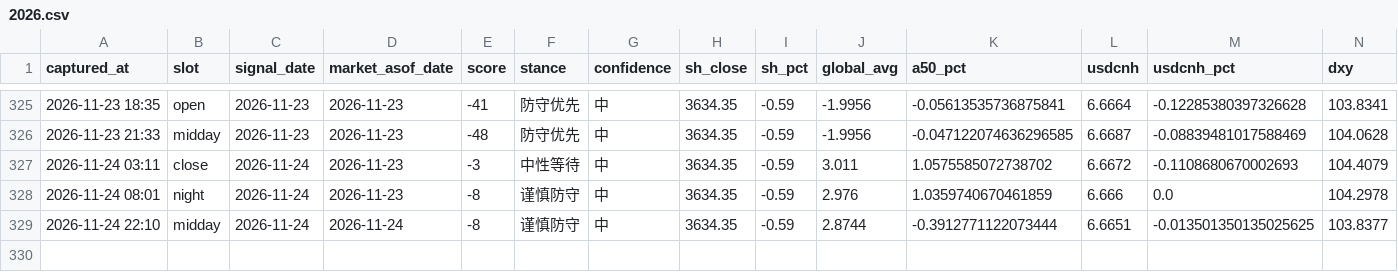
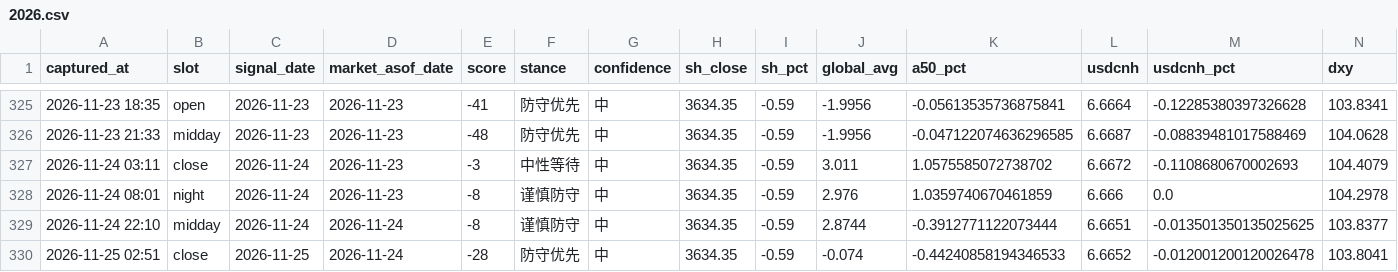
Before and after one commit to sakuyo1/Sakuyo11, a CSV file: data/signals/2026.csv, drawn as a sheet; only a part is shown, gaps mark what is left out; rows hold the shown columns only; the diff names each change by its address in the sheet, - before the commit and + after, or states it on an @@ line.

```diff
--- a/data/signals/2026.csv
+++ b/data/signals/2026.csv
+row 330: 2026-11-25 02:51 | close | 2026-11-25 | 2026-11-24 | -28 | 防守优先 | 中 | 3634.35 | -0.59 | -0.074 | -0.44240858194346533 | 6.6652 | -0.012001200120026478 | 103.8041
```
Also changed, not shown: 10 other files.
